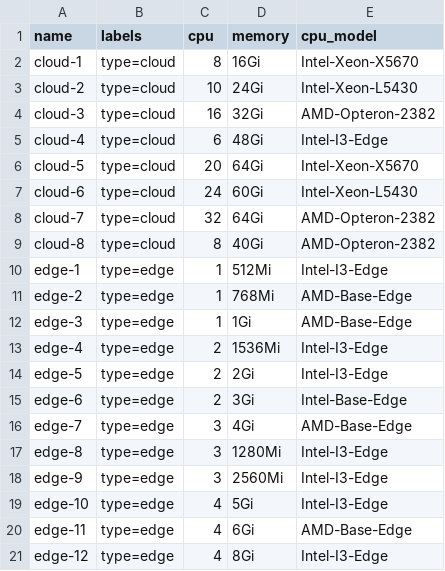
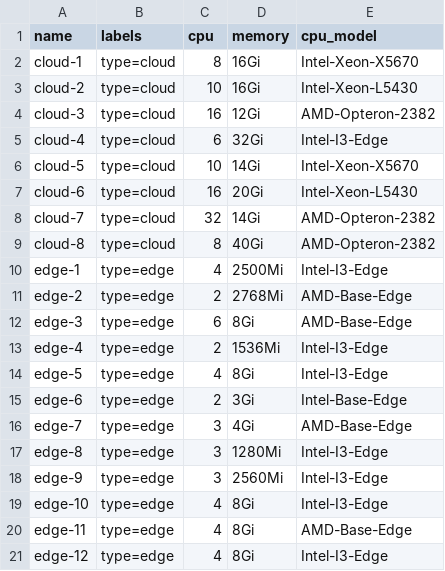
Before and after one commit to annis-souames/spaks, a CSV file: infra/resources/nodes.csv, drawn as a sheet.

```diff
--- a/infra/resources/nodes.csv
+++ b/infra/resources/nodes.csv
@@ -2,14 +2,14 @@ name,labels,cpu,memory,cpu_model
 cloud-1,"type=cloud",8,16Gi,"Intel-Xeon-X5670"
-cloud-2,"type=cloud",10,24Gi,"Intel-Xeon-L5430"
-cloud-3,"type=cloud",16,32Gi,"AMD-Opteron-2382"
-cloud-4,"type=cloud",6,48Gi,"Intel-I3-Edge"
-cloud-5,"type=cloud",20,64Gi,"Intel-Xeon-X5670"
-cloud-6,"type=cloud",24,60Gi,"Intel-Xeon-L5430"
-cloud-7,"type=cloud",32,64Gi,"AMD-Opteron-2382"
+cloud-2,"type=cloud",10,16Gi,"Intel-Xeon-L5430"
+cloud-3,"type=cloud",16,12Gi,"AMD-Opteron-2382"
+cloud-4,"type=cloud",6,32Gi,"Intel-I3-Edge"
+cloud-5,"type=cloud",10,14Gi,"Intel-Xeon-X5670"
+cloud-6,"type=cloud",16,20Gi,"Intel-Xeon-L5430"
+cloud-7,"type=cloud",32,14Gi,"AMD-Opteron-2382"
 cloud-8,"type=cloud",8,40Gi,"AMD-Opteron-2382"
-edge-1,"type=edge",1,512Mi,"Intel-I3-Edge"
-edge-2,"type=edge",1,768Mi,"AMD-Base-Edge"
-edge-3,"type=edge",1,1Gi,"AMD-Base-Edge"
+edge-1,"type=edge",4,2500Mi,"Intel-I3-Edge"
+edge-2,"type=edge",2,2768Mi,"AMD-Base-Edge"
+edge-3,"type=edge",6,8Gi,"AMD-Base-Edge"
 edge-4,"type=edge",2,1536Mi,"Intel-I3-Edge"
-edge-5,"type=edge",2,2Gi,"Intel-I3-Edge"
+edge-5,"type=edge",4,8Gi,"Intel-I3-Edge"
 edge-6,"type=edge",2,3Gi,"Intel-Base-Edge"
@@ -18,4 +18,4 @@ edge-8,"type=edge",3,1280Mi,"Intel-I3-Edge"
 edge-9,"type=edge",3,2560Mi,"Intel-I3-Edge"
-edge-10,"type=edge",4,5Gi,"Intel-I3-Edge"
-edge-11,"type=edge",4,6Gi,"AMD-Base-Edge"
+edge-10,"type=edge",4,8Gi,"Intel-I3-Edge"
+edge-11,"type=edge",4,8Gi,"AMD-Base-Edge"
 edge-12,"type=edge",4,8Gi,"Intel-I3-Edge"
```
Also changed, not shown: drl/data/actions.csv, infra/resources/workloads.csv, 10 other files.
